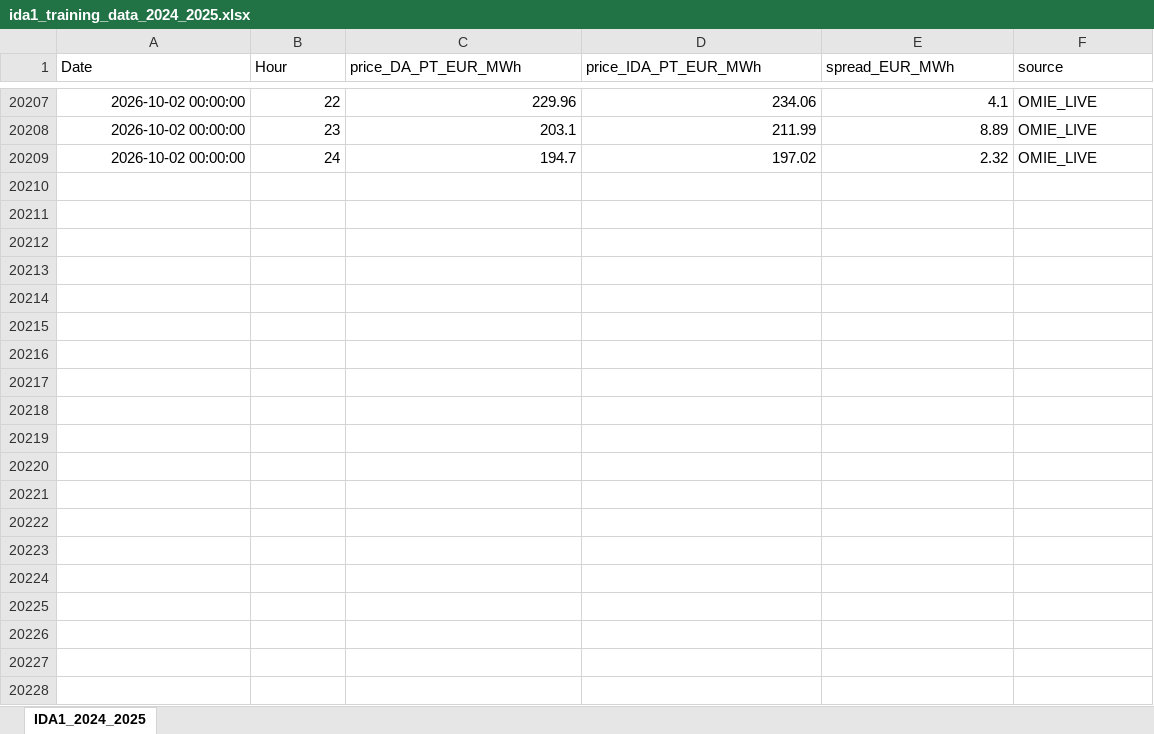
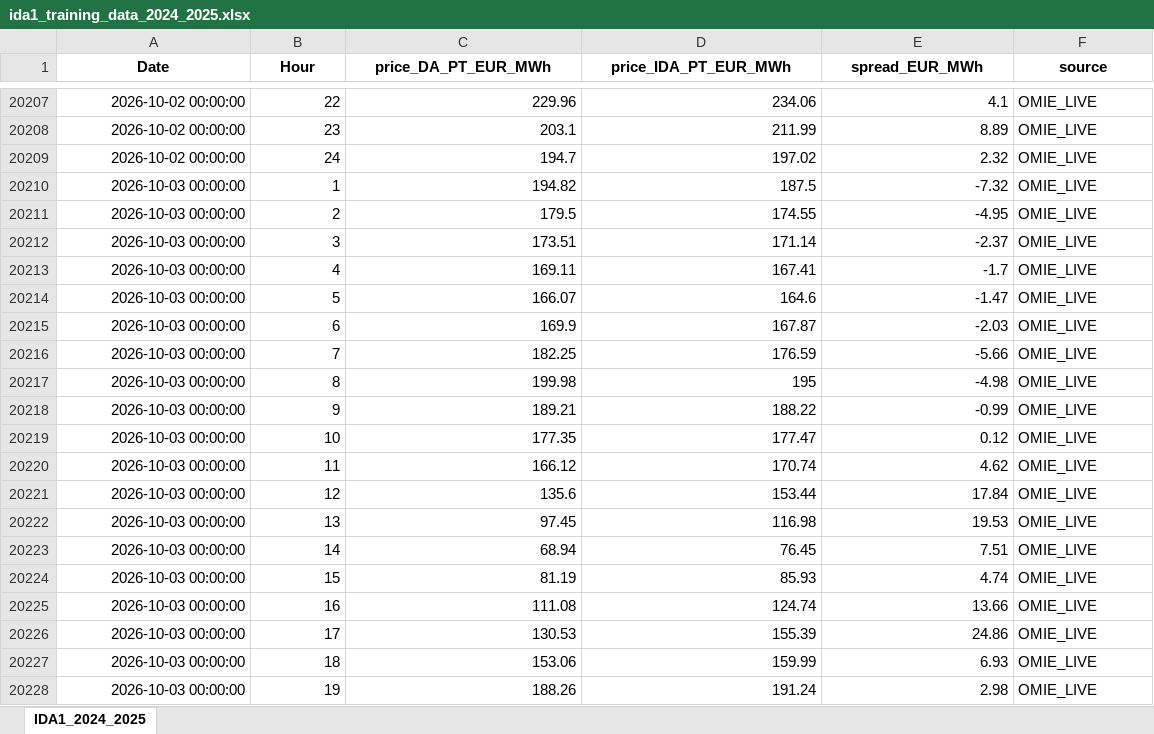
Before and after one commit to Praveen-Energy-Trading/Alqueva-PSP-PV-BESS-24hr-Energy-Trading-DA-IDA-aFRR-mFRR-Optimizer, an Excel workbook: phase_2a_ida1_intraday_auction_1/ida1_price_forecasting/ida1_training_data_2024_2025.xlsx, sheet IDA1_2024_2025, drawn as a sheet; only a part is shown, gaps mark what is left out; values as stored, in another font and other column widths than the file's, no borders; the diff covers the shown part only; the diff names each change by its address in the sheet, - before the commit and + after, or states it on an @@ line.

```diff
--- a/phase_2a_ida1_intraday_auction_1/ida1_price_forecasting/ida1_training_data_2024_2025.xlsx (sheet IDA1_2024_2025)
+++ b/phase_2a_ida1_intraday_auction_1/ida1_price_forecasting/ida1_training_data_2024_2025.xlsx (sheet IDA1_2024_2025)
@@ A1:F1 bold: off → on, alignment: left → center @@
+row 20210: 2026-10-03 00:00:00 | 1 | 194.82 | 187.5 | -7.32 | OMIE_LIVE
+row 20211: 2026-10-03 00:00:00 | 2 | 179.5 | 174.55 | -4.95 | OMIE_LIVE
+row 20212: 2026-10-03 00:00:00 | 3 | 173.51 | 171.14 | -2.37 | OMIE_LIVE
+row 20213: 2026-10-03 00:00:00 | 4 | 169.11 | 167.41 | -1.7 | OMIE_LIVE
+row 20214: 2026-10-03 00:00:00 | 5 | 166.07 | 164.6 | -1.47 | OMIE_LIVE
+row 20215: 2026-10-03 00:00:00 | 6 | 169.9 | 167.87 | -2.03 | OMIE_LIVE
+row 20216: 2026-10-03 00:00:00 | 7 | 182.25 | 176.59 | -5.66 | OMIE_LIVE
+row 20217: 2026-10-03 00:00:00 | 8 | 199.98 | 195 | -4.98 | OMIE_LIVE
+row 20218: 2026-10-03 00:00:00 | 9 | 189.21 | 188.22 | -0.99 | OMIE_LIVE
+row 20219: 2026-10-03 00:00:00 | 10 | 177.35 | 177.47 | 0.12 | OMIE_LIVE
+row 20220: 2026-10-03 00:00:00 | 11 | 166.12 | 170.74 | 4.62 | OMIE_LIVE
+row 20221: 2026-10-03 00:00:00 | 12 | 135.6 | 153.44 | 17.84 | OMIE_LIVE
+row 20222: 2026-10-03 00:00:00 | 13 | 97.45 | 116.98 | 19.53 | OMIE_LIVE
+row 20223: 2026-10-03 00:00:00 | 14 | 68.94 | 76.45 | 7.51 | OMIE_LIVE
+row 20224: 2026-10-03 00:00:00 | 15 | 81.19 | 85.93 | 4.74 | OMIE_LIVE
+row 20225: 2026-10-03 00:00:00 | 16 | 111.08 | 124.74 | 13.66 | OMIE_LIVE
+row 20226: 2026-10-03 00:00:00 | 17 | 130.53 | 155.39 | 24.86 | OMIE_LIVE
+row 20227: 2026-10-03 00:00:00 | 18 | 153.06 | 159.99 | 6.93 | OMIE_LIVE
+row 20228: 2026-10-03 00:00:00 | 19 | 188.26 | 191.24 | 2.98 | OMIE_LIVE
```
Also changed, not shown: 77 added rows elsewhere in this sheet, phase_1_da_day_ahead_bidding/da_price_pv_inflow_forecasting/da_training_data_isp_2025_2026.xlsx, phase_2b_ida2_intraday_auction_2/ida2_price_forecasting/ida2_training_data_2024_2025.xlsx, 26 other files.
